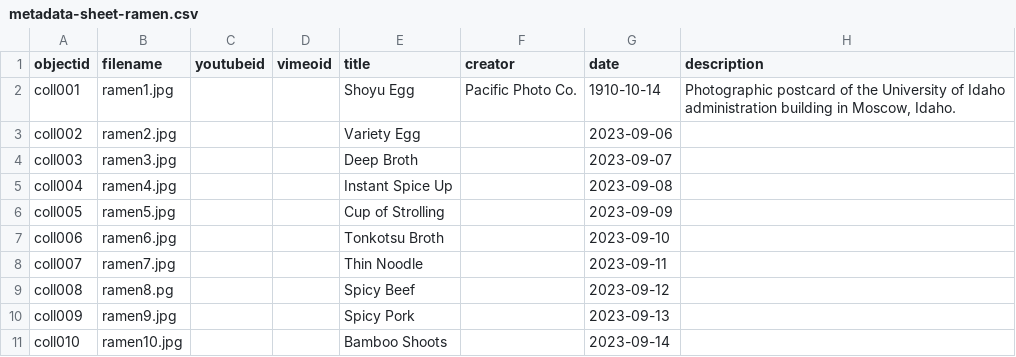
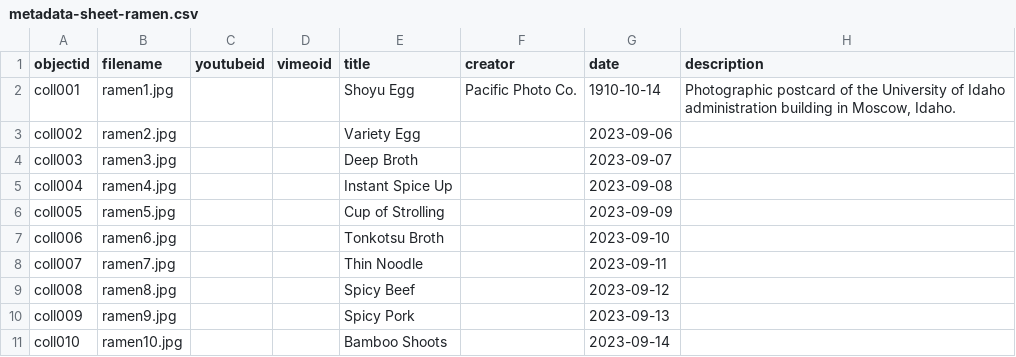
Before and after one commit to kekuanoo/cb-demo, a CSV file: _data/metadata-sheet-ramen.csv, drawn as a sheet; only a part is shown; the diff names each change by its address in the sheet, - before the commit and + after, or states it on an @@ line.

Commit message:
Update metadata-sheet-ramen.csv

```diff
--- a/_data/metadata-sheet-ramen.csv
+++ b/_data/metadata-sheet-ramen.csv
-B9 (filename): ramen8.pg
+B9 (filename): ramen8.jpg
```
